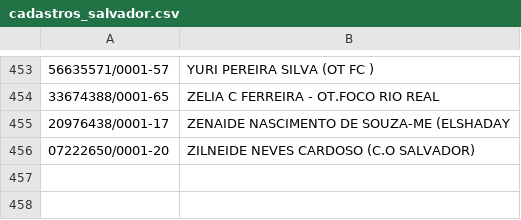
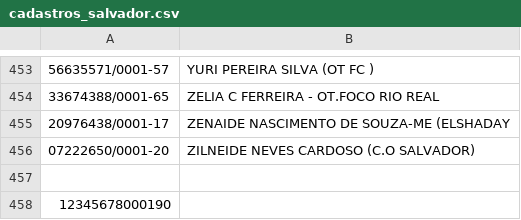
Before and after one commit to dseixaseng/lab-expresso-csv, a CSV file: cadastros_salvador.csv, drawn as a sheet; only a part is shown, gaps mark what is left out; the diff names each change by its address in the sheet, - before the commit and + after, or states it on an @@ line.

Commit message:
Adiciona CNPJ 12.345.678/0001-90 em Salvador

```diff
--- a/cadastros_salvador.csv
+++ b/cadastros_salvador.csv
+row 457: (empty)
+row 458: 12345678000190
```
